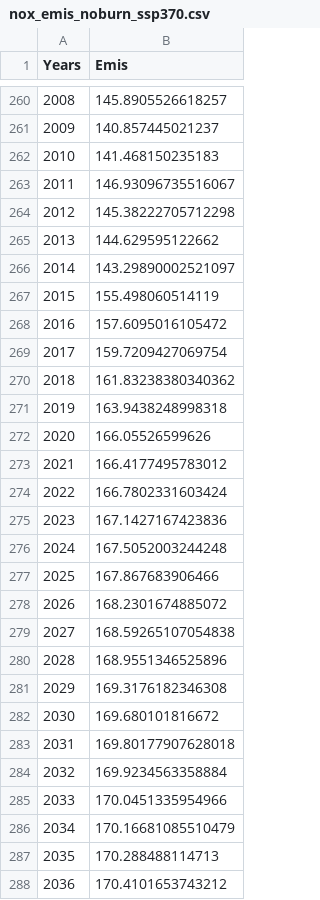
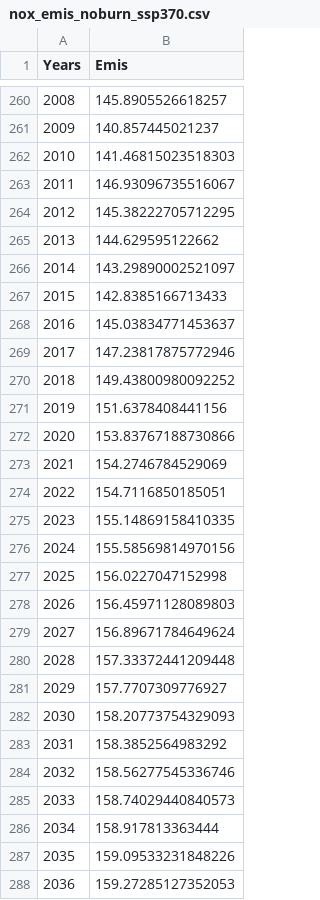
Before and after one commit to ciceroOslo/simpleH2, a CSV file: input/nox_emis_noburn_ssp370.csv, drawn as a sheet; only a part is shown, gaps mark what is left out; the diff covers the shown part only.

```diff
--- a/input/nox_emis_noburn_ssp370.csv
+++ b/input/nox_emis_noburn_ssp370.csv
@@ -261,28 +261,28 @@ Years,Emis
 2009,140.857445021237
-2010,141.468150235183
+2010,141.46815023518303
 2011,146.93096735516067
-2012,145.38222705712298
+2012,145.38222705712295
 2013,144.629595122662
 2014,143.29890002521097
-2015,155.498060514119
-2016,157.6095016105472
-2017,159.7209427069754
-2018,161.83238380340362
-2019,163.9438248998318
-2020,166.05526599626
-2021,166.4177495783012
-2022,166.7802331603424
-2023,167.1427167423836
-2024,167.5052003244248
-2025,167.867683906466
-2026,168.2301674885072
-2027,168.59265107054838
-2028,168.9551346525896
-2029,169.3176182346308
-2030,169.680101816672
-2031,169.80177907628018
-2032,169.9234563358884
-2033,170.0451335954966
-2034,170.16681085510479
-2035,170.288488114713
-2036,170.4101653743212
+2015,142.8385166713433
+2016,145.03834771453637
+2017,147.23817875772946
+2018,149.43800980092252
+2019,151.6378408441156
+2020,153.83767188730866
+2021,154.2746784529069
+2022,154.7116850185051
+2023,155.14869158410335
+2024,155.58569814970156
+2025,156.0227047152998
+2026,156.45971128089803
+2027,156.89671784649624
+2028,157.33372441209448
+2029,157.7707309776927
+2030,158.20773754329093
+2031,158.3852564983292
+2032,158.56277545336746
+2033,158.74029440840573
+2034,158.917813363444
+2035,159.09533231848226
+2036,159.27285127352053
```
Also changed, not shown: 152 edited cells elsewhere in this file, input/nox_emis_noburn_ssp585.csv, input/voc_emis_noburn_ssp370.csv, 51 other files.
